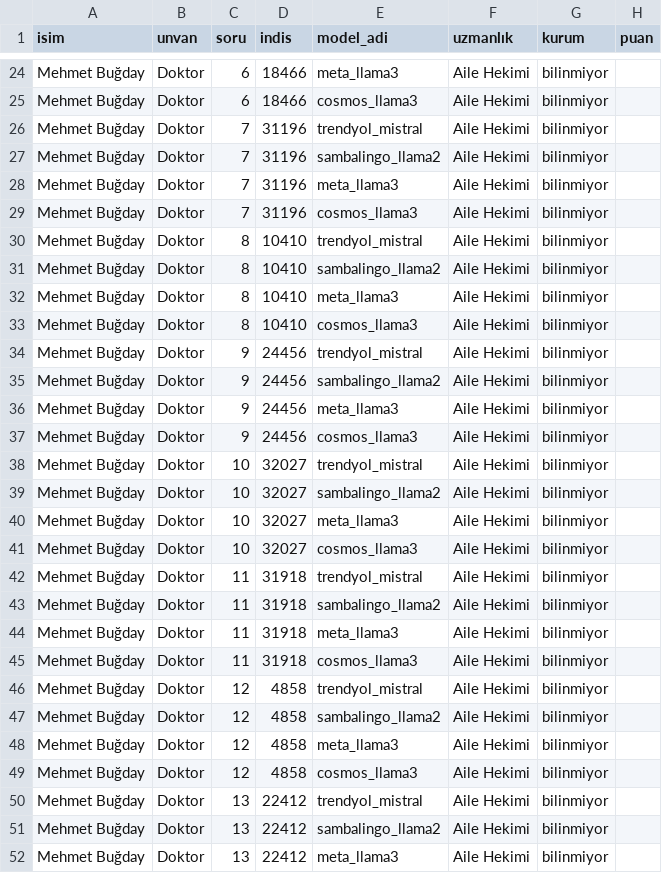
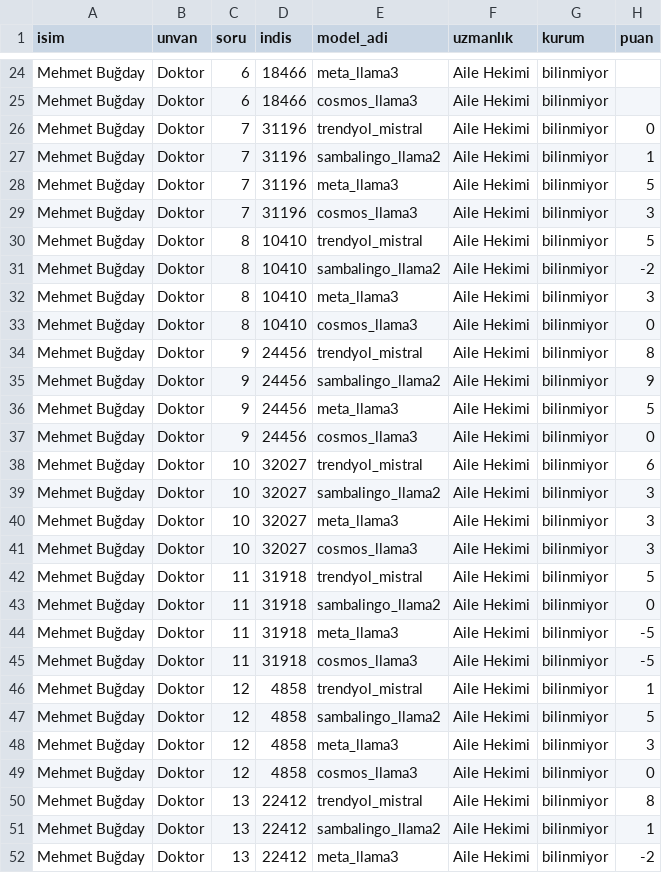
Before and after one commit to kaayra2000/saglik_verileri_uzerinde_buyuk_dil_modellerinin_ince_ayar_performansi, a CSV file: insana_sor/sonuc_gorselleri/9_Mehmet Buğday/sonuc.csv, drawn as a sheet; only a part is shown, gaps mark what is left out; the diff covers the shown part only.

Commit message:
mehmt buğday csv cevapları girildi

```diff
--- a/insana_sor/sonuc_gorselleri/9_Mehmet Buğday/sonuc.csv
+++ b/insana_sor/sonuc_gorselleri/9_Mehmet Buğday/sonuc.csv
@@ -25,28 +25,28 @@ Mehmet Buğday,Doktor,6,18466,meta_llama3,Aile Hekimi,bilinmiyor,
 Mehmet Buğday,Doktor,6,18466,cosmos_llama3,Aile Hekimi,bilinmiyor,
-Mehmet Buğday,Doktor,7,31196,trendyol_mistral,Aile Hekimi,bilinmiyor,
-Mehmet Buğday,Doktor,7,31196,sambalingo_llama2,Aile Hekimi,bilinmiyor,
-Mehmet Buğday,Doktor,7,31196,meta_llama3,Aile Hekimi,bilinmiyor,
-Mehmet Buğday,Doktor,7,31196,cosmos_llama3,Aile Hekimi,bilinmiyor,
-Mehmet Buğday,Doktor,8,10410,trendyol_mistral,Aile Hekimi,bilinmiyor,
-Mehmet Buğday,Doktor,8,10410,sambalingo_llama2,Aile Hekimi,bilinmiyor,
-Mehmet Buğday,Doktor,8,10410,meta_llama3,Aile Hekimi,bilinmiyor,
-Mehmet Buğday,Doktor,8,10410,cosmos_llama3,Aile Hekimi,bilinmiyor,
-Mehmet Buğday,Doktor,9,24456,trendyol_mistral,Aile Hekimi,bilinmiyor,
-Mehmet Buğday,Doktor,9,24456,sambalingo_llama2,Aile Hekimi,bilinmiyor,
-Mehmet Buğday,Doktor,9,24456,meta_llama3,Aile Hekimi,bilinmiyor,
-Mehmet Buğday,Doktor,9,24456,cosmos_llama3,Aile Hekimi,bilinmiyor,
-Mehmet Buğday,Doktor,10,32027,trendyol_mistral,Aile Hekimi,bilinmiyor,
-Mehmet Buğday,Doktor,10,32027,sambalingo_llama2,Aile Hekimi,bilinmiyor,
-Mehmet Buğday,Doktor,10,32027,meta_llama3,Aile Hekimi,bilinmiyor,
-Mehmet Buğday,Doktor,10,32027,cosmos_llama3,Aile Hekimi,bilinmiyor,
-Mehmet Buğday,Doktor,11,31918,trendyol_mistral,Aile Hekimi,bilinmiyor,
-Mehmet Buğday,Doktor,11,31918,sambalingo_llama2,Aile Hekimi,bilinmiyor,
-Mehmet Buğday,Doktor,11,31918,meta_llama3,Aile Hekimi,bilinmiyor,
-Mehmet Buğday,Doktor,11,31918,cosmos_llama3,Aile Hekimi,bilinmiyor,
-Mehmet Buğday,Doktor,12,4858,trendyol_mistral,Aile Hekimi,bilinmiyor,
-Mehmet Buğday,Doktor,12,4858,sambalingo_llama2,Aile Hekimi,bilinmiyor,
-Mehmet Buğday,Doktor,12,4858,meta_llama3,Aile Hekimi,bilinmiyor,
-Mehmet Buğday,Doktor,12,4858,cosmos_llama3,Aile Hekimi,bilinmiyor,
-Mehmet Buğday,Doktor,13,22412,trendyol_mistral,Aile Hekimi,bilinmiyor,
-Mehmet Buğday,Doktor,13,22412,sambalingo_llama2,Aile Hekimi,bilinmiyor,
-Mehmet Buğday,Doktor,13,22412,meta_llama3,Aile Hekimi,bilinmiyor,
+Mehmet Buğday,Doktor,7,31196,trendyol_mistral,Aile Hekimi,bilinmiyor,0
+Mehmet Buğday,Doktor,7,31196,sambalingo_llama2,Aile Hekimi,bilinmiyor,1
+Mehmet Buğday,Doktor,7,31196,meta_llama3,Aile Hekimi,bilinmiyor,5
+Mehmet Buğday,Doktor,7,31196,cosmos_llama3,Aile Hekimi,bilinmiyor,3
+Mehmet Buğday,Doktor,8,10410,trendyol_mistral,Aile Hekimi,bilinmiyor,5
+Mehmet Buğday,Doktor,8,10410,sambalingo_llama2,Aile Hekimi,bilinmiyor,-2
+Mehmet Buğday,Doktor,8,10410,meta_llama3,Aile Hekimi,bilinmiyor,3
+Mehmet Buğday,Doktor,8,10410,cosmos_llama3,Aile Hekimi,bilinmiyor,0
+Mehmet Buğday,Doktor,9,24456,trendyol_mistral,Aile Hekimi,bilinmiyor,8
+Mehmet Buğday,Doktor,9,24456,sambalingo_llama2,Aile Hekimi,bilinmiyor,9
+Mehmet Buğday,Doktor,9,24456,meta_llama3,Aile Hekimi,bilinmiyor,5
+Mehmet Buğday,Doktor,9,24456,cosmos_llama3,Aile Hekimi,bilinmiyor,0
+Mehmet Buğday,Doktor,10,32027,trendyol_mistral,Aile Hekimi,bilinmiyor,6
+Mehmet Buğday,Doktor,10,32027,sambalingo_llama2,Aile Hekimi,bilinmiyor,3
+Mehmet Buğday,Doktor,10,32027,meta_llama3,Aile Hekimi,bilinmiyor,3
+Mehmet Buğday,Doktor,10,32027,cosmos_llama3,Aile Hekimi,bilinmiyor,3
+Mehmet Buğday,Doktor,11,31918,trendyol_mistral,Aile Hekimi,bilinmiyor,5
+Mehmet Buğday,Doktor,11,31918,sambalingo_llama2,Aile Hekimi,bilinmiyor,0
+Mehmet Buğday,Doktor,11,31918,meta_llama3,Aile Hekimi,bilinmiyor,-5
+Mehmet Buğday,Doktor,11,31918,cosmos_llama3,Aile Hekimi,bilinmiyor,-5
+Mehmet Buğday,Doktor,12,4858,trendyol_mistral,Aile Hekimi,bilinmiyor,1
+Mehmet Buğday,Doktor,12,4858,sambalingo_llama2,Aile Hekimi,bilinmiyor,5
+Mehmet Buğday,Doktor,12,4858,meta_llama3,Aile Hekimi,bilinmiyor,3
+Mehmet Buğday,Doktor,12,4858,cosmos_llama3,Aile Hekimi,bilinmiyor,0
+Mehmet Buğday,Doktor,13,22412,trendyol_mistral,Aile Hekimi,bilinmiyor,8
+Mehmet Buğday,Doktor,13,22412,sambalingo_llama2,Aile Hekimi,bilinmiyor,1
+Mehmet Buğday,Doktor,13,22412,meta_llama3,Aile Hekimi,bilinmiyor,-2
```
Also changed, not shown: 45 edited cells elsewhere in this file.
